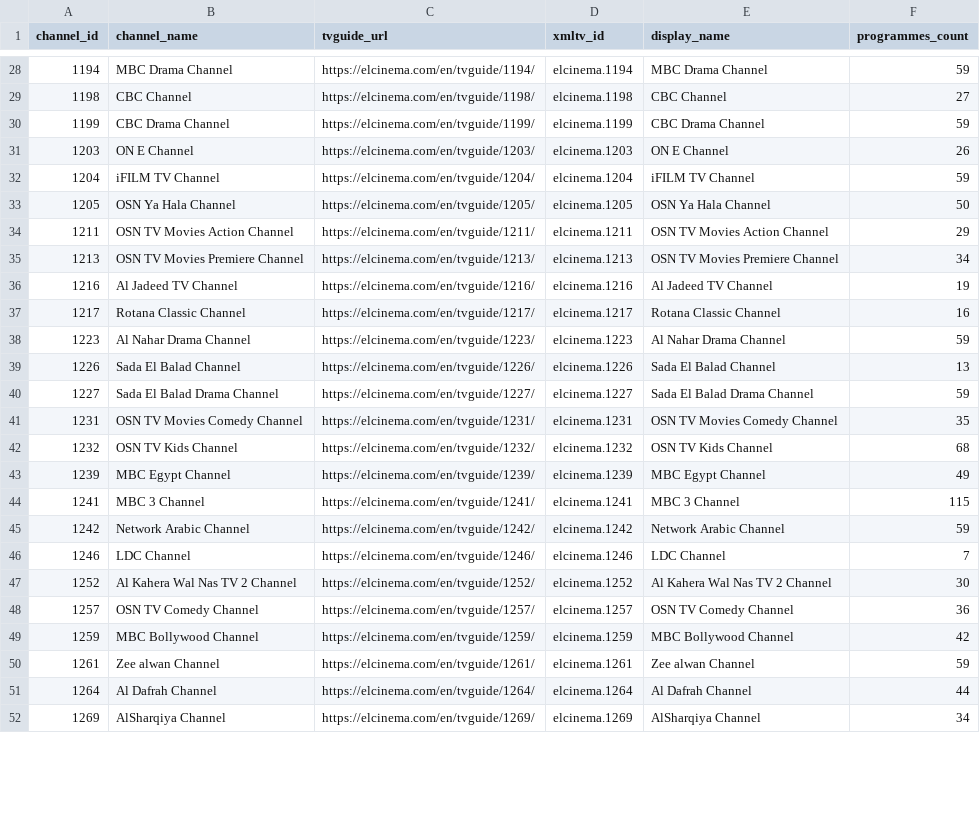
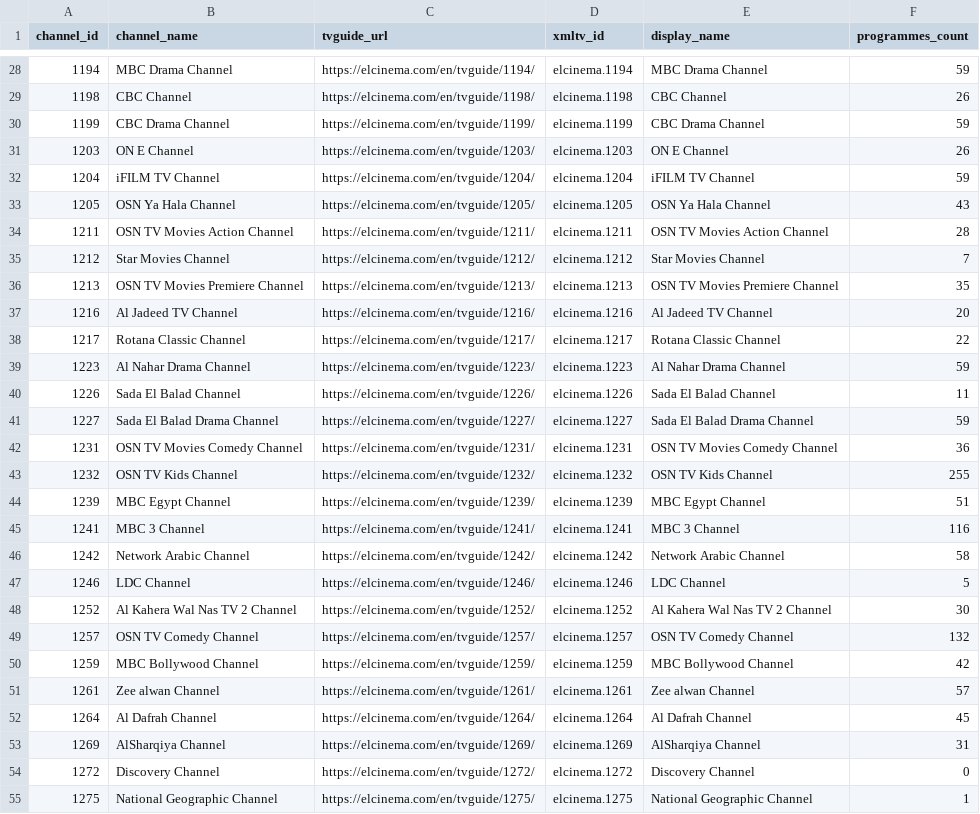
Before and after one commit to DzGreenServices/DZGreen-EPG, a CSV file: docs/ElCinema-Channel-Mapping.csv, drawn as a sheet; only a part is shown, gaps mark what is left out; the diff covers the shown part only.

```diff
--- a/docs/ElCinema-Channel-Mapping.csv
+++ b/docs/ElCinema-Channel-Mapping.csv
@@ -28,3 +28,3 @@
 1194,MBC Drama Channel,https://elcinema.com/en/tvguide/1194/,elcinema.1194,MBC Drama Channel,59
-1198,CBC Channel,https://elcinema.com/en/tvguide/1198/,elcinema.1198,CBC Channel,27
+1198,CBC Channel,https://elcinema.com/en/tvguide/1198/,elcinema.1198,CBC Channel,26
 1199,CBC Drama Channel,https://elcinema.com/en/tvguide/1199/,elcinema.1199,CBC Drama Channel,59
@@ -32,21 +32,24 @@
 1204,iFILM TV Channel,https://elcinema.com/en/tvguide/1204/,elcinema.1204,iFILM TV Channel,59
-1205,OSN Ya Hala Channel,https://elcinema.com/en/tvguide/1205/,elcinema.1205,OSN Ya Hala Channel,50
-1211,OSN TV Movies Action Channel,https://elcinema.com/en/tvguide/1211/,elcinema.1211,OSN TV Movies Action Channel,29
-1213,OSN TV Movies Premiere Channel,https://elcinema.com/en/tvguide/1213/,elcinema.1213,OSN TV Movies Premiere Channel,34
-1216,Al Jadeed TV Channel,https://elcinema.com/en/tvguide/1216/,elcinema.1216,Al Jadeed TV Channel,19
-1217,Rotana Classic Channel,https://elcinema.com/en/tvguide/1217/,elcinema.1217,Rotana Classic Channel,16
+1205,OSN Ya Hala Channel,https://elcinema.com/en/tvguide/1205/,elcinema.1205,OSN Ya Hala Channel,43
+1211,OSN TV Movies Action Channel,https://elcinema.com/en/tvguide/1211/,elcinema.1211,OSN TV Movies Action Channel,28
+1212,Star Movies Channel,https://elcinema.com/en/tvguide/1212/,elcinema.1212,Star Movies Channel,7
+1213,OSN TV Movies Premiere Channel,https://elcinema.com/en/tvguide/1213/,elcinema.1213,OSN TV Movies Premiere Channel,35
+1216,Al Jadeed TV Channel,https://elcinema.com/en/tvguide/1216/,elcinema.1216,Al Jadeed TV Channel,20
+1217,Rotana Classic Channel,https://elcinema.com/en/tvguide/1217/,elcinema.1217,Rotana Classic Channel,22
 1223,Al Nahar Drama Channel,https://elcinema.com/en/tvguide/1223/,elcinema.1223,Al Nahar Drama Channel,59
-1226,Sada El Balad Channel,https://elcinema.com/en/tvguide/1226/,elcinema.1226,Sada El Balad Channel,13
+1226,Sada El Balad Channel,https://elcinema.com/en/tvguide/1226/,elcinema.1226,Sada El Balad Channel,11
 1227,Sada El Balad Drama Channel,https://elcinema.com/en/tvguide/1227/,elcinema.1227,Sada El Balad Drama Channel,59
-1231,OSN TV Movies Comedy Channel,https://elcinema.com/en/tvguide/1231/,elcinema.1231,OSN TV Movies Comedy Channel,35
-1232,OSN TV Kids Channel,https://elcinema.com/en/tvguide/1232/,elcinema.1232,OSN TV Kids Channel,68
-1239,MBC Egypt Channel,https://elcinema.com/en/tvguide/1239/,elcinema.1239,MBC Egypt Channel,49
-1241,MBC 3 Channel,https://elcinema.com/en/tvguide/1241/,elcinema.1241,MBC 3 Channel,115
-1242,Network Arabic Channel,https://elcinema.com/en/tvguide/1242/,elcinema.1242,Network Arabic Channel,59
-1246,LDC Channel,https://elcinema.com/en/tvguide/1246/,elcinema.1246,LDC Channel,7
+1231,OSN TV Movies Comedy Channel,https://elcinema.com/en/tvguide/1231/,elcinema.1231,OSN TV Movies Comedy Channel,36
+1232,OSN TV Kids Channel,https://elcinema.com/en/tvguide/1232/,elcinema.1232,OSN TV Kids Channel,255
+1239,MBC Egypt Channel,https://elcinema.com/en/tvguide/1239/,elcinema.1239,MBC Egypt Channel,51
+1241,MBC 3 Channel,https://elcinema.com/en/tvguide/1241/,elcinema.1241,MBC 3 Channel,116
+1242,Network Arabic Channel,https://elcinema.com/en/tvguide/1242/,elcinema.1242,Network Arabic Channel,58
+1246,LDC Channel,https://elcinema.com/en/tvguide/1246/,elcinema.1246,LDC Channel,5
 1252,Al Kahera Wal Nas TV 2 Channel,https://elcinema.com/en/tvguide/1252/,elcinema.1252,Al Kahera Wal Nas TV 2 Channel,30
-1257,OSN TV Comedy Channel,https://elcinema.com/en/tvguide/1257/,elcinema.1257,OSN TV Comedy Channel,36
+1257,OSN TV Comedy Channel,https://elcinema.com/en/tvguide/1257/,elcinema.1257,OSN TV Comedy Channel,132
 1259,MBC Bollywood Channel,https://elcinema.com/en/tvguide/1259/,elcinema.1259,MBC Bollywood Channel,42
-1261,Zee alwan Channel,https://elcinema.com/en/tvguide/1261/,elcinema.1261,Zee alwan Channel,59
-1264,Al Dafrah Channel,https://elcinema.com/en/tvguide/1264/,elcinema.1264,Al Dafrah Channel,44
-1269,AlSharqiya Channel,https://elcinema.com/en/tvguide/1269/,elcinema.1269,AlSharqiya Channel,34
+1261,Zee alwan Channel,https://elcinema.com/en/tvguide/1261/,elcinema.1261,Zee alwan Channel,57
+1264,Al Dafrah Channel,https://elcinema.com/en/tvguide/1264/,elcinema.1264,Al Dafrah Channel,45
+1269,AlSharqiya Channel,https://elcinema.com/en/tvguide/1269/,elcinema.1269,AlSharqiya Channel,31
+1272,Discovery Channel,https://elcinema.com/en/tvguide/1272/,elcinema.1272,Discovery Channel,0
+1275,National Geographic Channel,https://elcinema.com/en/tvguide/1275/,elcinema.1275,National Geographic Channel,1
```
Also changed, not shown: 3 added rows and 63 edited cells elsewhere in this file, 1 other file.
